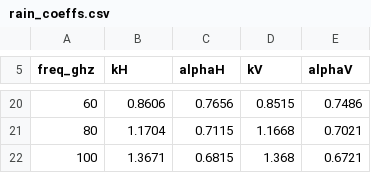
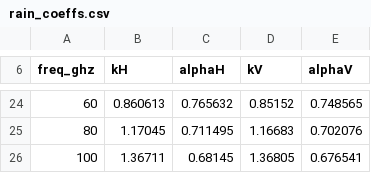
Before and after one commit to bahriasan/radarEqn, a CSV file: loss_tables/rain_coeffs.csv, drawn as a sheet; only a part is shown, gaps mark what is left out; the diff covers the shown part only.

```diff
--- a/loss_tables/rain_coeffs.csv
+++ b/loss_tables/rain_coeffs.csv
@@ -20,3 +24,3 @@ freq_ghz,kH,alphaH,kV,alphaV
-60,0.8606,0.7656,0.8515,0.7486
-80,1.1704,0.7115,1.1668,0.7021
-100,1.3671,0.6815,1.368,0.6721
+60,0.860613,0.765632,0.85152,0.748565
+80,1.17045,0.711495,1.16683,0.702076
+100,1.36711,0.68145,1.36805,0.676541
```
Also changed, not shown: 5 added rows, 1 removed row and 55 edited cells elsewhere in this file, loss_tables/antenna_gain.csv, loss_tables/atmos.csv, 3 other files.
